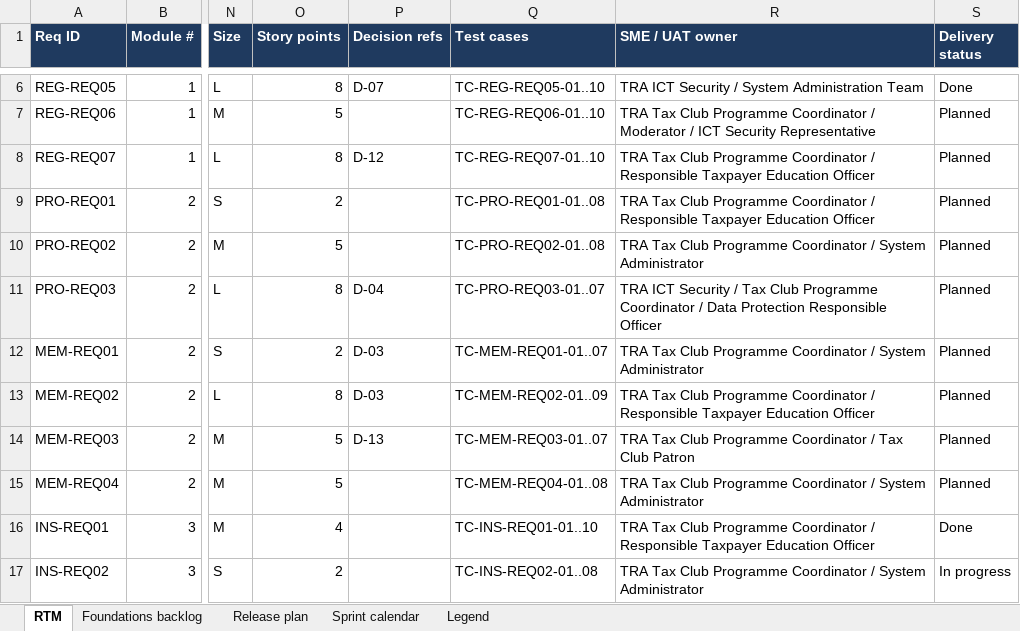
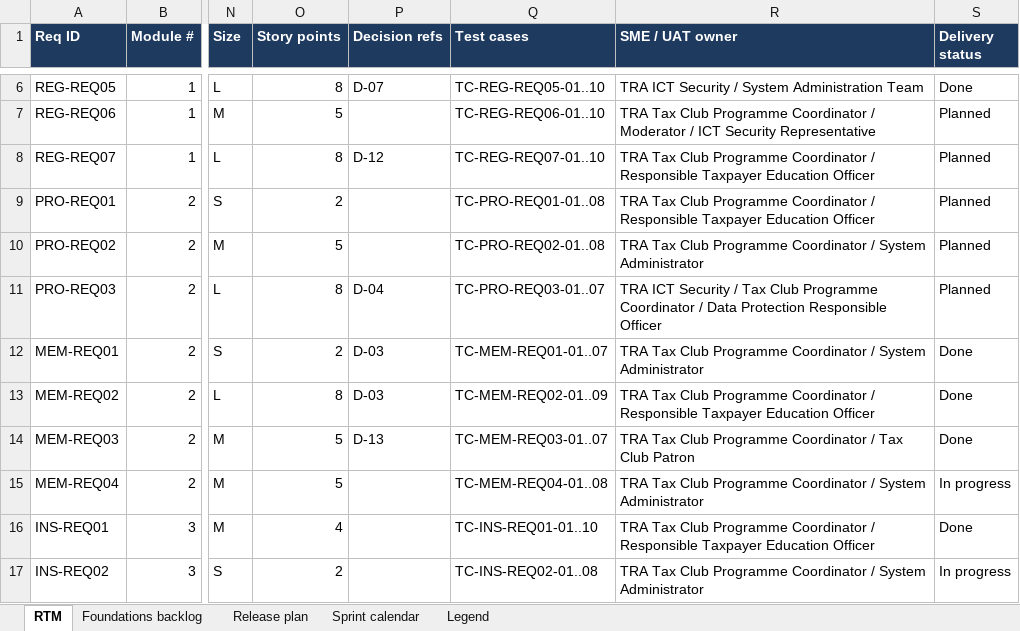
Before and after one commit to halfasalum/tax-club, an Excel workbook: docs/Requirements-Traceability-Matrix.xlsx, sheet RTM, drawn as a sheet; only a part is shown, gaps mark what is left out; values as stored, in another font and other column widths than the file's, no borders; conditional formats not drawn; the diff names each change by its address in the sheet, - before the commit and + after, or states it on an @@ line.

```diff
--- a/docs/Requirements-Traceability-Matrix.xlsx (sheet RTM)
+++ b/docs/Requirements-Traceability-Matrix.xlsx (sheet RTM)
-S12:S14 (Delivery status): Planned
+S12:S14 (Delivery status): Done
-S15 (Delivery status): Planned
+S15 (Delivery status): In progress
```
Also changed, not shown: 31 other files.
